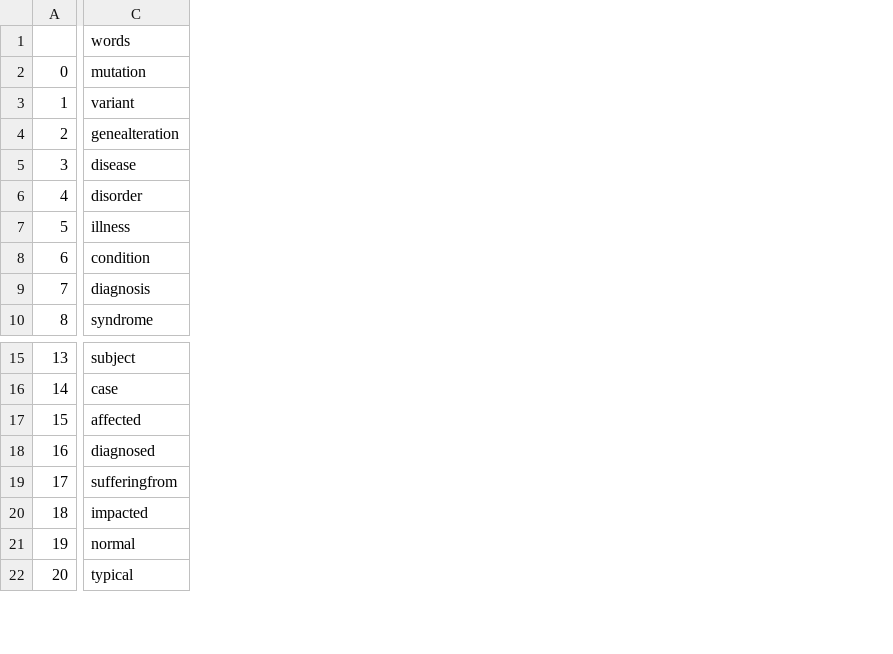
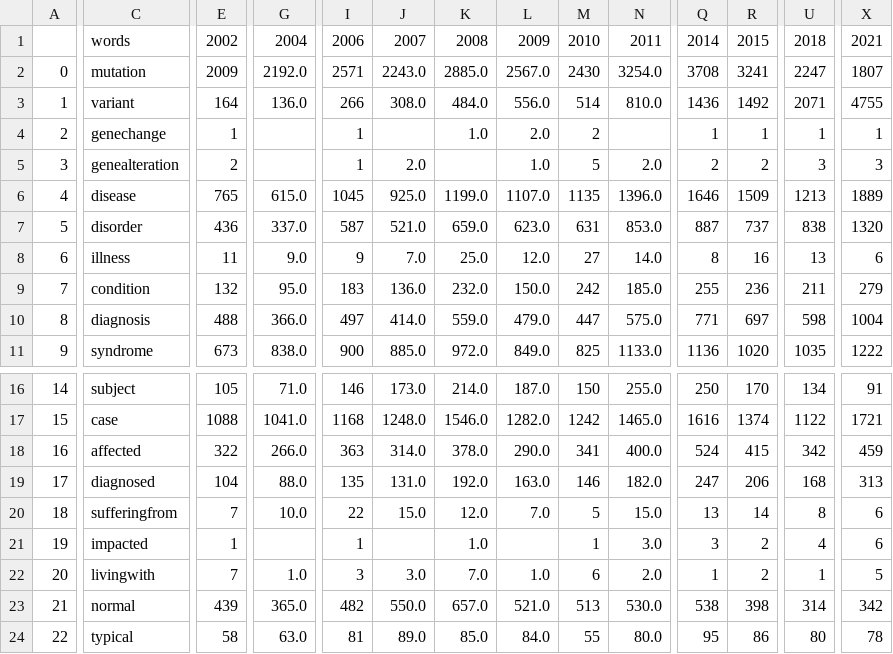
Before and after one commit to UKDataServiceOpen/ECHG_Language, a CSV file: 2024_Tracking_Language_Changes/output/final/target_words_by_year.csv, drawn as a sheet; only a part is shown, gaps mark what is left out; addresses are those after the commit; rows hold the shown columns only; the diff covers the shown part only; the diff names each change by its address in the sheet, - before the commit and + after, or states it on an @@ line.

Commit message:
JK got the table creation pipeline working. It is still very rough

```diff
--- a/2024_Tracking_Language_Changes/output/final/target_words_by_year.csv
+++ b/2024_Tracking_Language_Changes/output/final/target_words_by_year.csv
+column E, rows 1-3: 2002 | 2009 | 164; rows 5-11: 2 | 765 | 436 | 11 | 132 | 488 | 673; rows 16-21: 105 | 1088 | 322 | 104 | 7 | 1; rows 23-24: 439 | 58
+column G, rows 1-3: 2004 | 2192.0 | 136.0; rows 6-11: 615.0 | 337.0 | 9.0 | 95.0 | 366.0 | 838.0; rows 16-20: 71.0 | 1041.0 | 266.0 | 88.0 | 10.0; rows 23-24: 365.0 | 63.0
+column I, rows 1-3: 2006 | 2571 | 266; rows 5-11: 1 | 1045 | 587 | 9 | 183 | 497 | 900; rows 16-21: 146 | 1168 | 363 | 135 | 22 | 1; rows 23-24: 482 | 81
+column J, rows 1-3: 2007 | 2243.0 | 308.0; rows 5-11: 2.0 | 925.0 | 521.0 | 7.0 | 136.0 | 414.0 | 885.0; rows 16-20: 173.0 | 1248.0 | 314.0 | 131.0 | 15.0; rows 23-24: 550.0 | 89.0
+column K, rows 1-3: 2008 | 2885.0 | 484.0; rows 6-11: 1199.0 | 659.0 | 25.0 | 232.0 | 559.0 | 972.0; rows 16-21: 214.0 | 1546.0 | 378.0 | 192.0 | 12.0 | 1.0; rows 23-24: 657.0 | 85.0
+column L, rows 1-3: 2009 | 2567.0 | 556.0; rows 5-11: 1.0 | 1107.0 | 623.0 | 12.0 | 150.0 | 479.0 | 849.0; rows 16-20: 187.0 | 1282.0 | 290.0 | 163.0 | 7.0; rows 23-24: 521.0 | 84.0
+column M, rows 1-3: 2010 | 2430 | 514; rows 5-11: 5 | 1135 | 631 | 27 | 242 | 447 | 825; rows 16-21: 150 | 1242 | 341 | 146 | 5 | 1; rows 23-24: 513 | 55
+column N, rows 1-3: 2011 | 3254.0 | 810.0; rows 5-11: 2.0 | 1396.0 | 853.0 | 14.0 | 185.0 | 575.0 | 1133.0; rows 16-21: 255.0 | 1465.0 | 400.0 | 182.0 | 15.0 | 3.0; rows 23-24: 530.0 | 80.0
+column Q, rows 1-3: 2014 | 3708 | 1436; rows 5-11: 2 | 1646 | 887 | 8 | 255 | 771 | 1136; rows 16-21: 250 | 1616 | 524 | 247 | 13 | 3; rows 23-24: 538 | 95
+column R, rows 1-3: 2015 | 3241 | 1492; rows 5-11: 2 | 1509 | 737 | 16 | 236 | 697 | 1020; rows 16-21: 170 | 1374 | 415 | 206 | 14 | 2; rows 23-24: 398 | 86
+column U, rows 1-3: 2018 | 2247 | 2071; rows 5-11: 3 | 1213 | 838 | 13 | 211 | 598 | 1035; rows 16-21: 134 | 1122 | 342 | 168 | 8 | 4; rows 23-24: 314 | 80
+column X, rows 1-3: 2021 | 1807 | 4755; rows 5-11: 3 | 1889 | 1320 | 6 | 279 | 1004 | 1222; rows 16-21: 91 | 1721 | 459 | 313 | 6 | 6; rows 23-24: 342 | 78
+row 4: 2 | genechange | 1 |  | 1 |  | 1.0 | 2.0 | 2 |  | 1 | 1 | 1 | 1
@@ column A renumbered from row 5 down @@
+row 22: 20 | livingwith | 7 | 1.0 | 3 | 3.0 | 7.0 | 1.0 | 6 | 2.0 | 1 | 2 | 1 | 5
```
Also changed, not shown: 9 added columns and 1 removed column elsewhere in this file, 7 other files.
